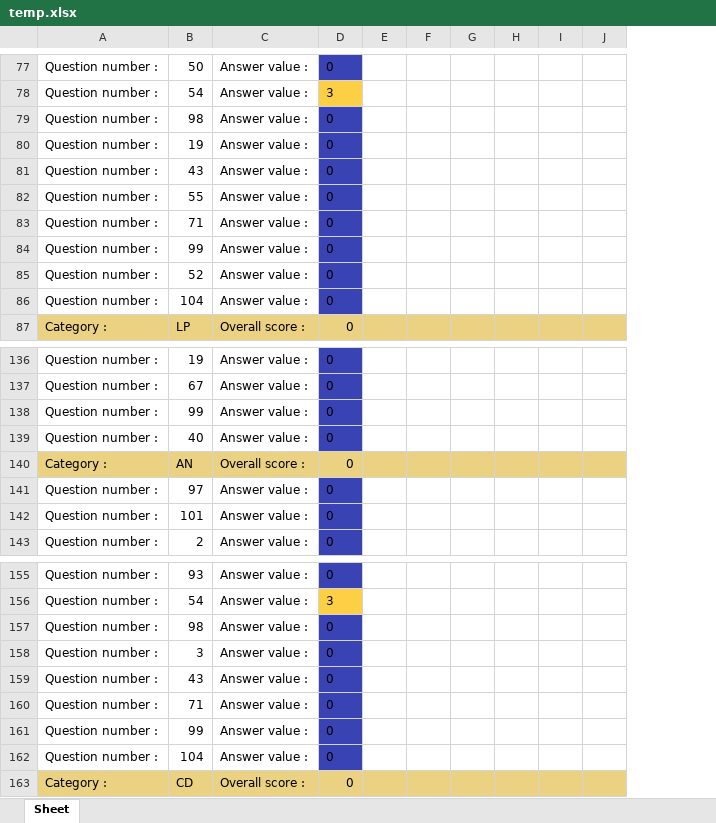
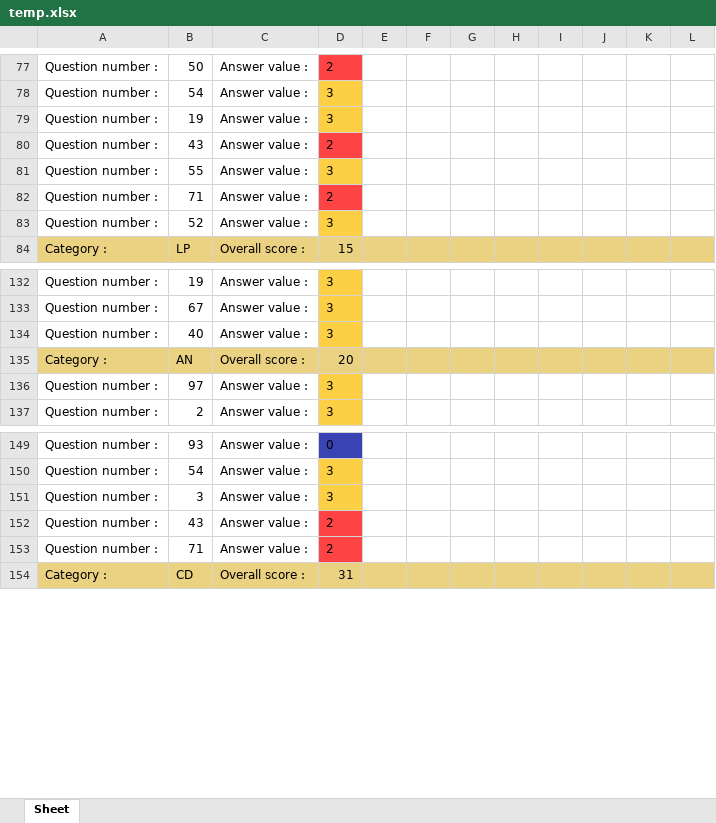
Before and after one commit to DarkBenky/survey-psych, an Excel workbook: temp.xlsx, sheet Sheet, drawn as a sheet; only a part is shown, gaps mark what is left out; values as stored, in another font and other column widths than the file's, no borders; removed rows and columns are numbered as before the commit, all else as after; the diff covers the shown part only; the diff names each change by its address in the sheet, - before the commit and + after, or states it on an @@ line.

```diff
--- a/temp.xlsx (sheet Sheet)
+++ b/temp.xlsx (sheet Sheet)
-column D, rows 77-78: 0 | 3; rows 80-83: all 0; row 85: 0; row 87: 0; rows 136-137: 0 | 0; rows 139-141: all 0; row 143: 0; rows 155-156: 0 | 3; rows 158-160: all 0; row 163: 0
+column D, rows 77-84: 2 | 3 | 3 | 2 | 3 | 2 | 3 | 15; rows 132-137: 3 | 3 | 3 | 20 | 3 | 3; rows 149-154: 0 | 3 | 3 | 2 | 2 | 31
+column G, empty
+column H, empty
-column J, empty
+column L, empty
-row 79: Question number : | 98 | Answer value : | 0
-row 84: Question number : | 99 | Answer value : | 0
-row 86: Question number : | 104 | Answer value : | 0
-row 138: Question number : | 99 | Answer value : | 0
-row 142: Question number : | 101 | Answer value : | 0
-row 157: Question number : | 98 | Answer value : | 0
-row 161: Question number : | 99 | Answer value : | 0
-row 162: Question number : | 104 | Answer value : | 0
```
Also changed, not shown: 28 added rows, 31 removed rows, 1 moved row, 40 edited cells and cell formats elsewhere in this sheet, 3 other files.
